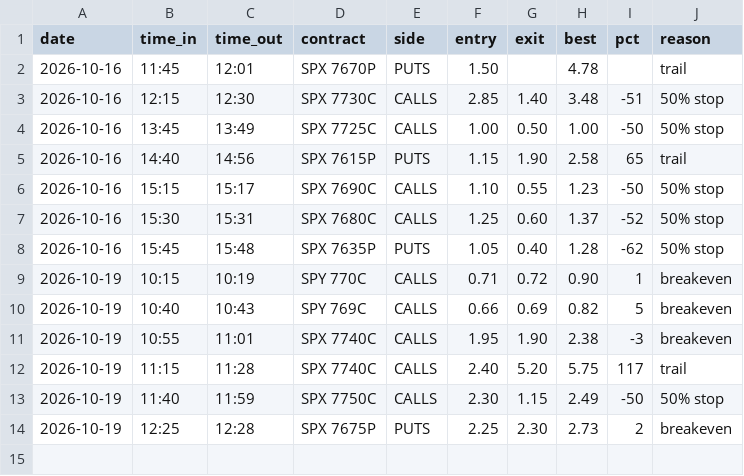
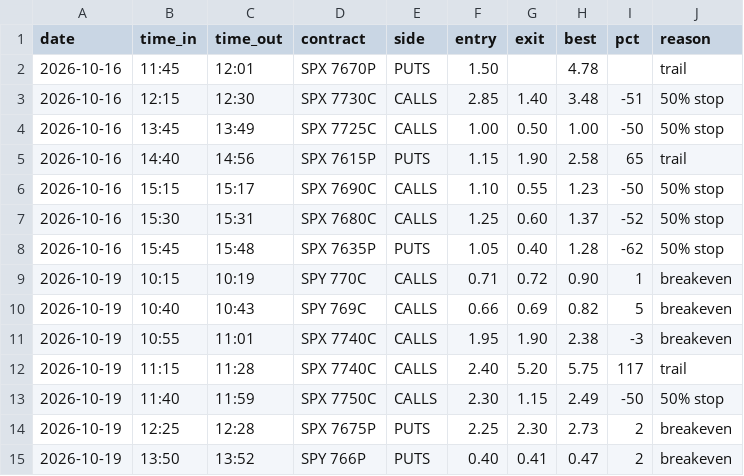
Before and after one commit to thetrinmillenia/belle-backtest, a CSV file: results/paper_trades.csv, drawn as a sheet; the diff names each change by its address in the sheet, - before the commit and + after, or states it on an @@ line.

Commit message:
Penny trade log

```diff
--- a/results/paper_trades.csv
+++ b/results/paper_trades.csv
+row 15: 2026-10-19 | 13:50 | 13:52 | SPY 766P | PUTS | 0.40 | 0.41 | 0.47 | 2 | breakeven
```
